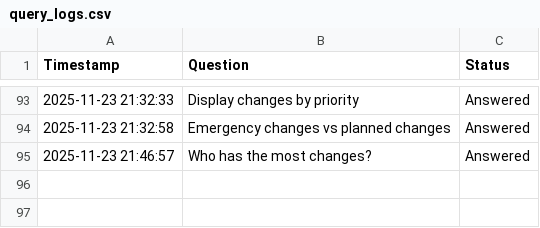
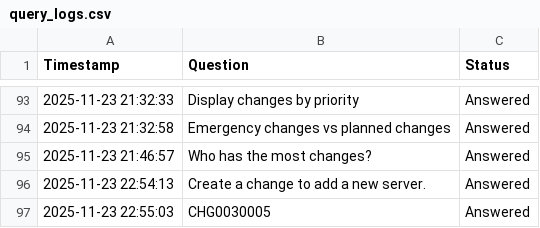
Before and after one commit to Sonu-Thomas-001/Change-Management-Bot, a CSV file: query_logs.csv, drawn as a sheet; only a part is shown, gaps mark what is left out.

Commit message:
docs: Add new query logs for server creation and change ID lookup

```diff
--- a/query_logs.csv
+++ b/query_logs.csv
@@ -95 +95,3 @@ Timestamp,Question,Status
 2025-11-23 21:46:57,Who has the most changes?,Answered
+2025-11-23 22:54:13,Create a change to add a new server.,Answered
+2025-11-23 22:55:03,CHG0030005,Answered
```
